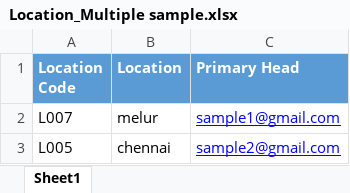
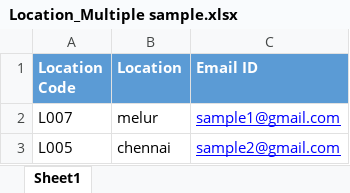
Before and after one commit to JayakumarS/Asset_UI, an Excel workbook: src/assets/files/Location_Multiple sample.xlsx, sheet Sheet1, drawn as a sheet; values as stored, in another font and other column widths than the file's, no borders; the diff names each change by its address in the sheet, - before the commit and + after, or states it on an @@ line.

Commit message:
Excel alignmnet

```diff
--- a/src/assets/files/Location_Multiple sample.xlsx (sheet Sheet1)
+++ b/src/assets/files/Location_Multiple sample.xlsx (sheet Sheet1)
-C1: Primary Head
+C1: Email ID
```
